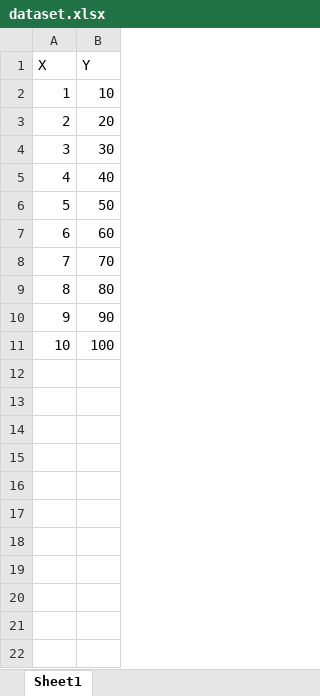
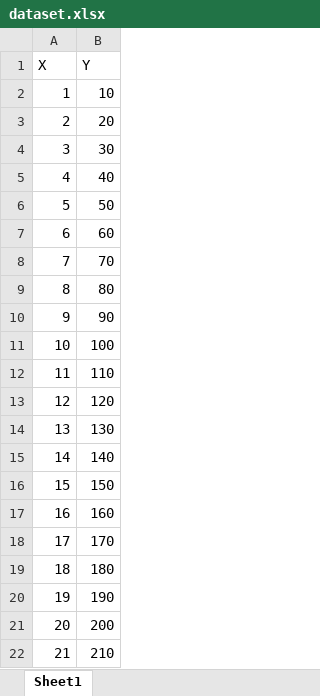
Before and after one commit to Himanshuk45/IS445Team3, an Excel workbook: dataset.xlsx, sheet Sheet1, drawn as a sheet; values as stored, in another font and other column widths than the file's, no borders; the diff names each change by its address in the sheet, - before the commit and + after, or states it on an @@ line.

Commit message:
Add files via upload

```diff
--- a/dataset.xlsx (sheet Sheet1)
+++ b/dataset.xlsx (sheet Sheet1)
+row 12: 11 | 110
+row 13: 12 | 120
+row 14: 13 | 130
+row 15: 14 | 140
+row 16: 15 | 150
+row 17: 16 | 160
+row 18: 17 | 170
+row 19: 18 | 180
+row 20: 19 | 190
+row 21: 20 | 200
+row 22: 21 | 210
```
